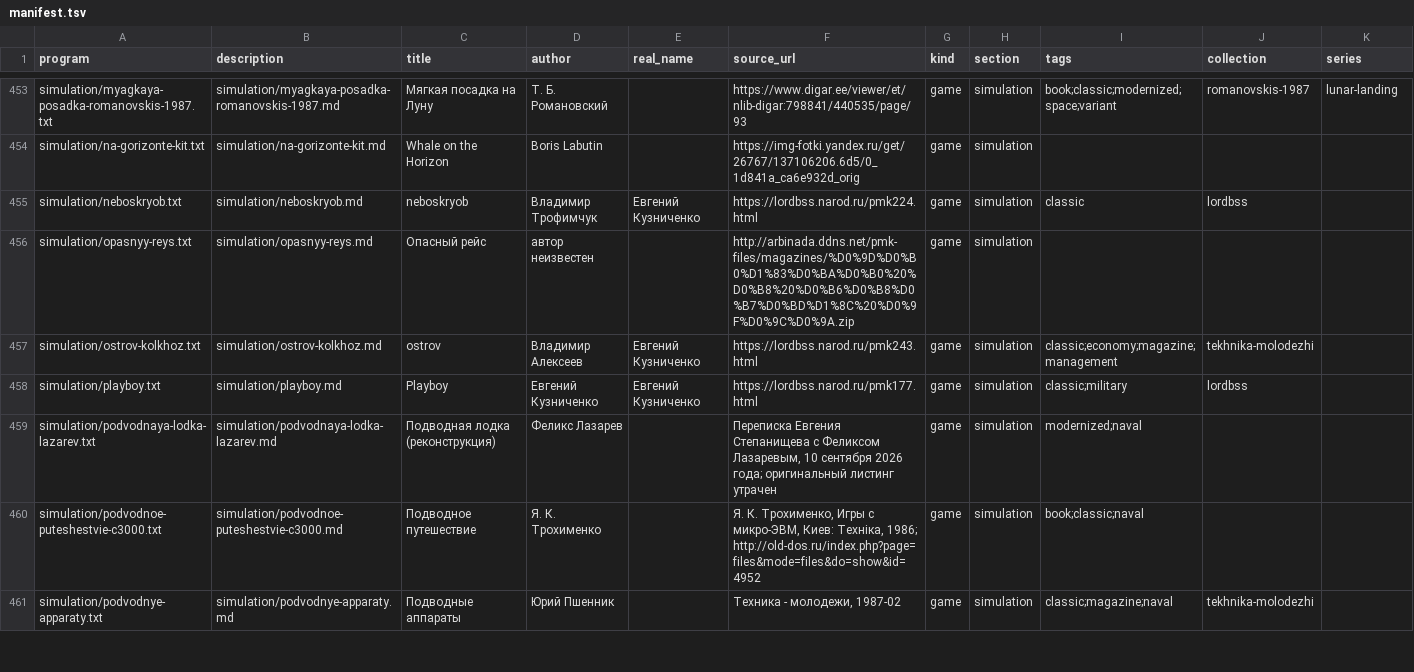
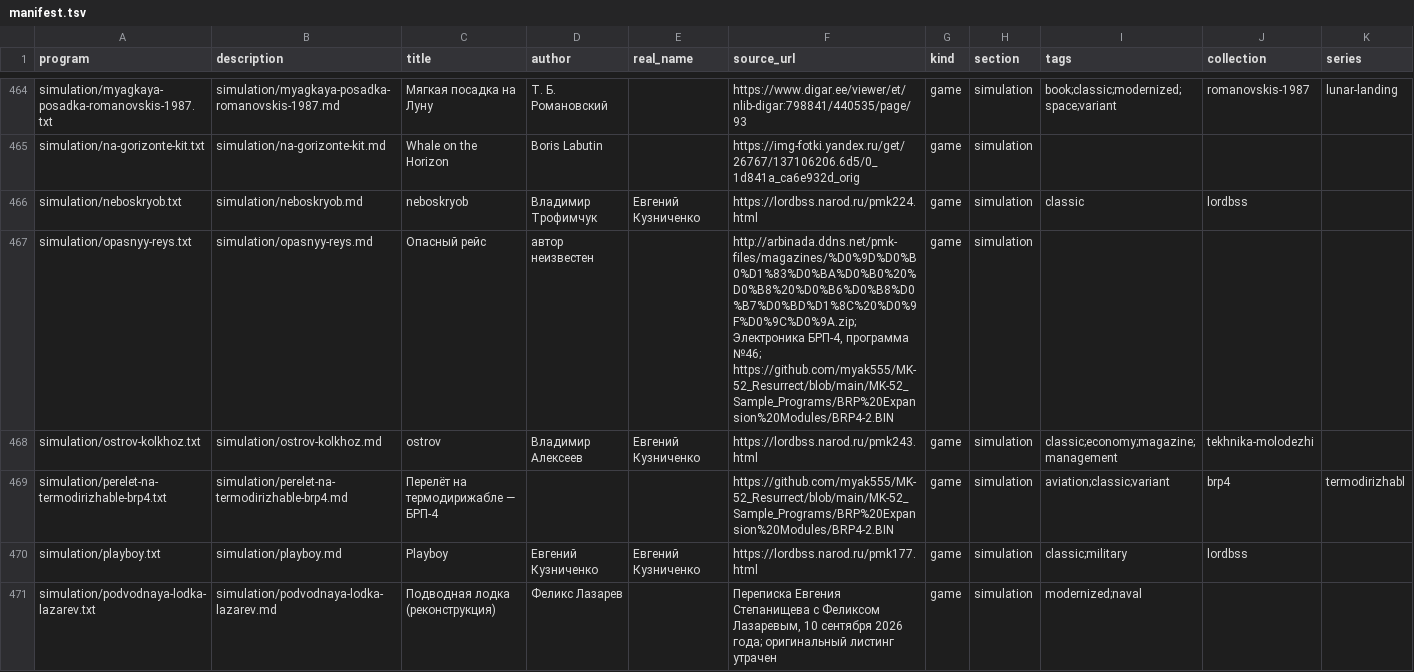
Before and after one commit to bolknote/MKPro, a TSV file: games/manifest.tsv, drawn as a sheet; only a part is shown, gaps mark what is left out; the shorter side is filled out with more unchanged rows; the diff covers the shown part only.

Commit message:
Import missing BRP-4 games and recreational programs

```diff
--- a/games/manifest.tsv
+++ b/games/manifest.tsv
@@ -455,4 +466,5 @@ simulation/na-gorizonte-kit.txt	simulation/na-gorizonte-kit.md	Whale on the Hori
 simulation/neboskryob.txt	simulation/neboskryob.md	neboskryob	Владимир Трофимчук	Евгений Кузниченко	https://lordbss.narod.ru/pmk224.html	game	simulation	classic	lordbss	
-simulation/opasnyy-reys.txt	simulation/opasnyy-reys.md	Опасный рейс	автор неизвестен		http://arbinada.ddns.net/pmk-files/magazines/%D0%9D%D0%B0%D1%83%D0%BA%D0%B0%20%D0%B8%20%D0%B6%D0%B8%D0%B7%D0%BD%D1%8C%20%D0%9F%D0%9C%D0%9A.zip	game	simulation			
+simulation/opasnyy-reys.txt	simulation/opasnyy-reys.md	Опасный рейс	автор неизвестен		http://arbinada.ddns.net/pmk-files/magazines/%D0%9D%D0%B0%D1%83%D0%BA%D0%B0%20%D0%B8%20%D0%B6%D0%B8%D0%B7%D0%BD%D1%8C%20%D0%9F%D0%9C%D0%9A.zip; Электроника БРП-4, программа №46; https://github.com/myak555/MK-52_Resurrect/blob/main/MK-52_Sample_Programs/BRP%20Expansion%20Modules/BRP4-2.BIN	game	simulation			
 simulation/ostrov-kolkhoz.txt	simulation/ostrov-kolkhoz.md	ostrov	Владимир Алексеев	Евгений Кузниченко	https://lordbss.narod.ru/pmk243.html	game	simulation	classic;economy;magazine;management	tekhnika-molodezhi	
+simulation/perelet-na-termodirizhable-brp4.txt	simulation/perelet-na-termodirizhable-brp4.md	Перелёт на термодирижабле — БРП-4			https://github.com/myak555/MK-52_Resurrect/blob/main/MK-52_Sample_Programs/BRP%20Expansion%20Modules/BRP4-2.BIN	game	simulation	aviation;classic;variant	brp4	termodirizhabl
 simulation/playboy.txt	simulation/playboy.md	Playboy	Евгений Кузниченко	Евгений Кузниченко	https://lordbss.narod.ru/pmk177.html	game	simulation	classic;military	lordbss	
```
Also changed, not shown: 14 added rows and 4 edited cells elsewhere in this file, 40 other files.
